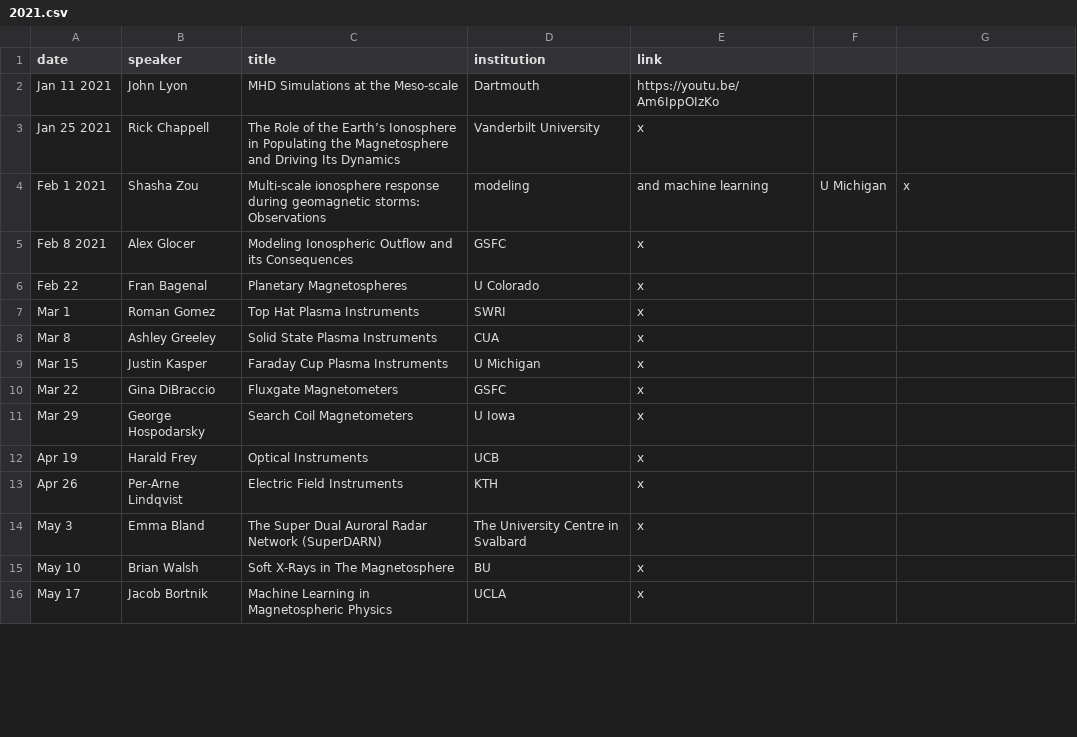
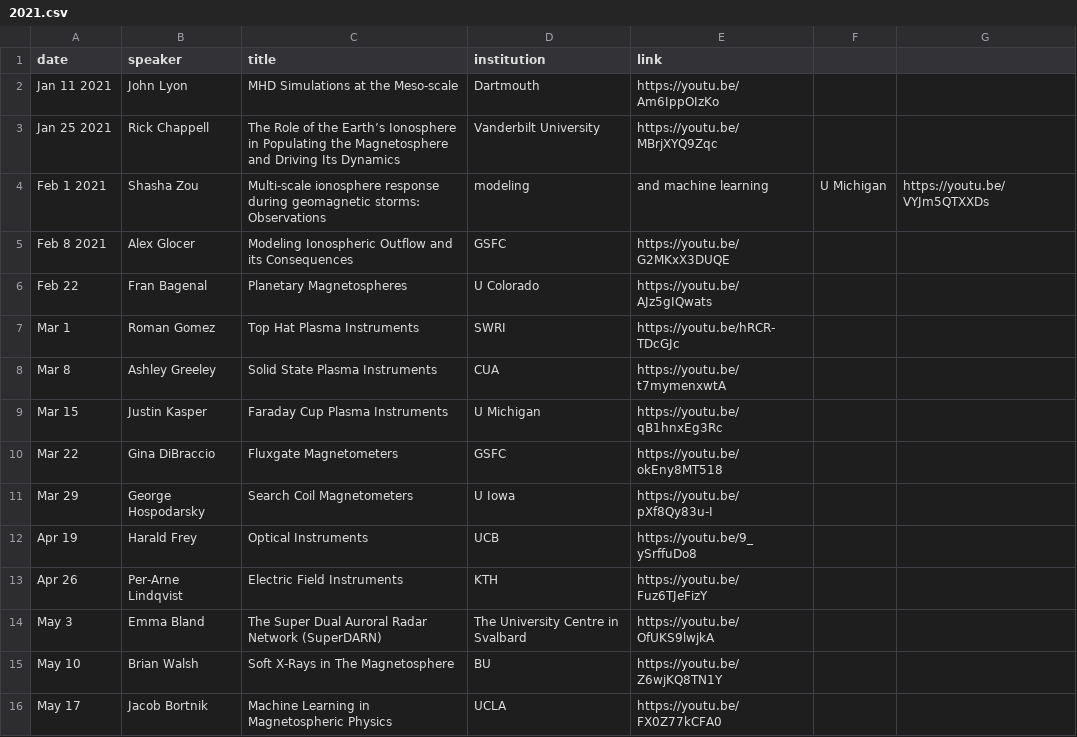
Before and after one commit to MSOLSS/MagSeminars, a CSV file: docs/_data/2021.csv, drawn as a sheet; only a part is shown; the diff covers the shown part only.

Commit message:
Update linkes
remove old table

```diff
--- a/docs/_data/2021.csv
+++ b/docs/_data/2021.csv
@@ -3,14 +3,14 @@ Jan 11 2021 ,John Lyon ,MHD Simulations at the Meso-scale ,Dartmouth,https://you
-Jan 25 2021 ,Rick Chappell ,The Role of the Earth’s Ionosphere in Populating the Magnetosphere and Driving Its Dynamics ,Vanderbilt University ,x
-Feb 1 2021 ,Shasha Zou ,Multi-scale ionosphere response during geomagnetic storms: Observations,modeling,and machine learning ,U Michigan ,x
-Feb 8 2021 ,Alex Glocer ,Modeling Ionospheric Outflow and its Consequences ,GSFC ,x
-Feb 22,Fran Bagenal,Planetary Magnetospheres,U Colorado,x
-Mar 1,Roman Gomez,Top Hat Plasma Instruments,SWRI,x
-Mar 8,Ashley Greeley,Solid State Plasma Instruments,CUA,x
-Mar 15,Justin Kasper,Faraday Cup Plasma Instruments,U Michigan,x
-Mar 22,Gina DiBraccio,Fluxgate Magnetometers,GSFC,x
-Mar 29,George Hospodarsky,Search Coil Magnetometers,U Iowa,x
-Apr 19,Harald Frey ,Optical Instruments,UCB,x
-Apr 26,Per-Arne Lindqvist ,Electric Field Instruments,KTH,x
-May 3,Emma Bland ,The Super Dual Auroral Radar Network (SuperDARN),The University Centre in Svalbard,x
-May 10,Brian Walsh ,Soft X-Rays in The Magnetosphere,BU,x
-May 17,Jacob Bortnik,Machine Learning in Magnetospheric Physics,UCLA,x
+Jan 25 2021,Rick Chappell ,The Role of the Earth’s Ionosphere in Populating the Magnetosphere and Driving Its Dynamics,Vanderbilt University,https://youtu.be/MBrjXYQ9Zqc
+Feb 1 2021,Shasha Zou ,Multi-scale ionosphere response during geomagnetic storms: Observations,modeling,and machine learning,U Michigan,https://youtu.be/VYJm5QTXXDs
+Feb 8 2021,Alex Glocer ,Modeling Ionospheric Outflow and its Consequences,GSFC,https://youtu.be/G2MKxX3DUQE
+Feb 22,Fran Bagenal,Planetary Magnetospheres,U Colorado,https://youtu.be/AJz5gIQwats
+Mar 1,Roman Gomez,Top Hat Plasma Instruments,SWRI,https://youtu.be/hRCR-TDcGJc
+Mar 8,Ashley Greeley,Solid State Plasma Instruments,CUA,https://youtu.be/t7mymenxwtA
+Mar 15,Justin Kasper,Faraday Cup Plasma Instruments,U Michigan,https://youtu.be/qB1hnxEg3Rc
+Mar 22,Gina DiBraccio,Fluxgate Magnetometers,GSFC,https://youtu.be/okEny8MT518
+Mar 29,George Hospodarsky,Search Coil Magnetometers,U Iowa,https://youtu.be/pXf8Qy83u-I
+Apr 19,Harald Frey ,Optical Instruments,UCB,https://youtu.be/9_ySrffuDo8
+Apr 26,Per-Arne Lindqvist ,Electric Field Instruments,KTH,https://youtu.be/Fuz6TJeFizY
+May 3,Emma Bland ,The Super Dual Auroral Radar Network (SuperDARN),The University Centre in Svalbard,https://youtu.be/OfUKS9lwjkA
+May 10,Brian Walsh ,Soft X-Rays in The Magnetosphere,BU,https://youtu.be/Z6wjKQ8TN1Y
+May 17,Jacob Bortnik,Machine Learning in Magnetospheric Physics,UCLA,https://youtu.be/FX0Z77kCFA0
```
Also changed, not shown: 19 edited cells elsewhere in this file, 5 other files.
